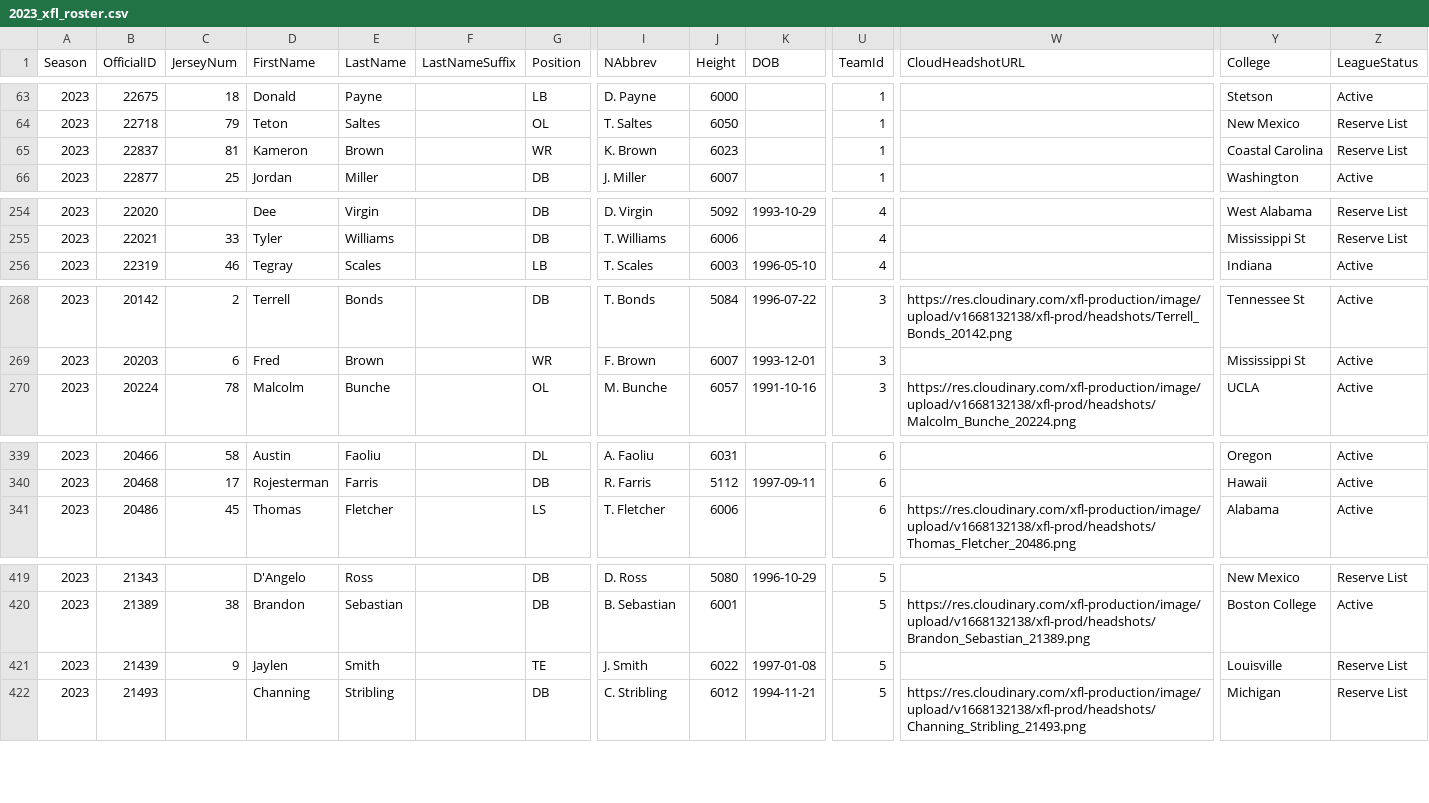
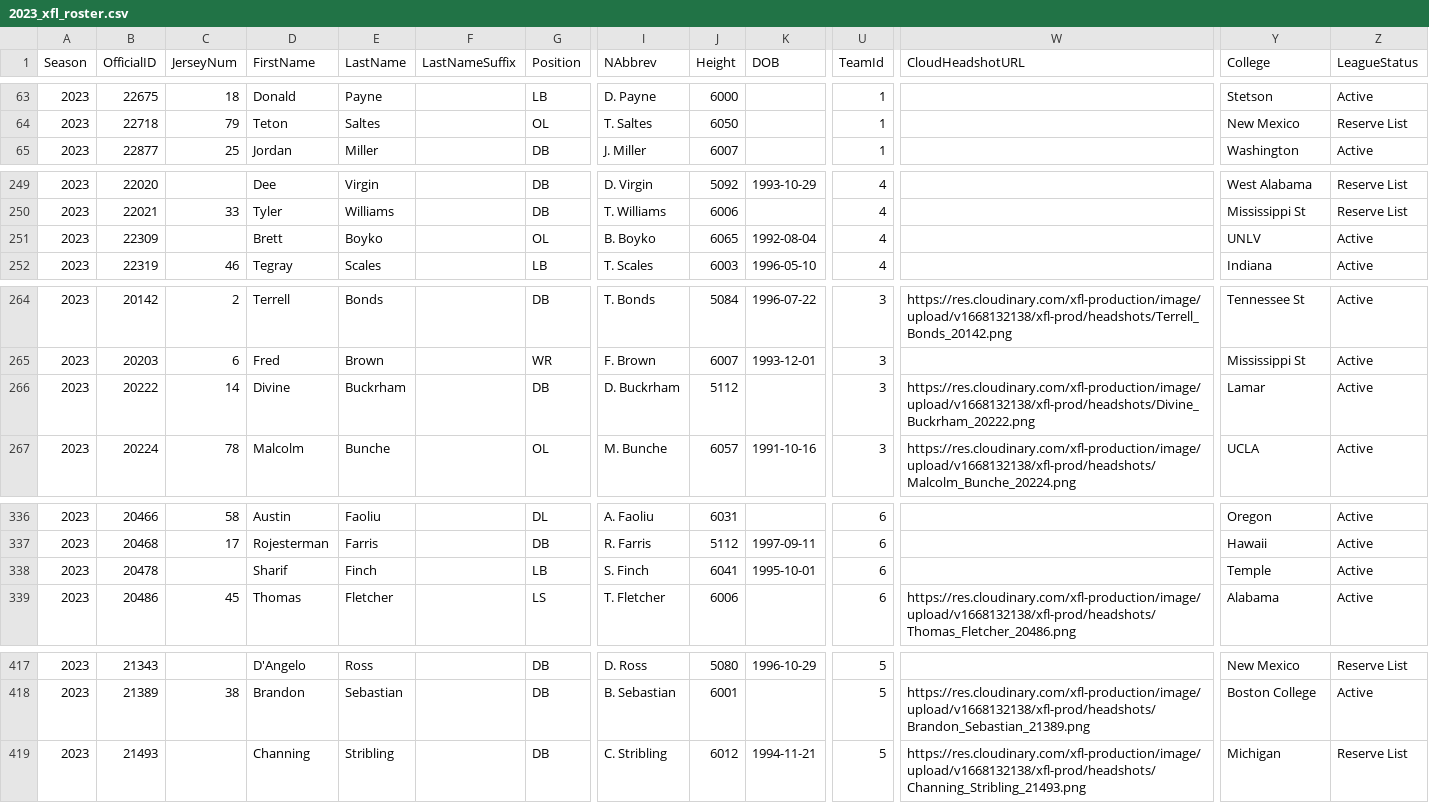
Before and after one commit to armstjc/xfl-2023-data-repository, a CSV file: rosters/2023_xfl_roster.csv, drawn as a sheet; only a part is shown, gaps mark what is left out; removed rows and columns are numbered as before the commit, all else as after; rows hold the shown columns only; the diff covers the shown part only; the diff names each change by its address in the sheet, - before the commit and + after, or states it on an @@ line.

```diff
--- a/rosters/2023_xfl_roster.csv
+++ b/rosters/2023_xfl_roster.csv
-row 65: 2023 | 22837 | 81 | Kameron | Brown |  | WR | K. Brown | 6023 |  | 1 |  | Coastal Carolina | Reserve List
+row 251: 2023 | 22309 |  | Brett | Boyko |  | OL | B. Boyko | 6065 | 1992-08-04 | 4 |  | UNLV | Active
+row 266: 2023 | 20222 | 14 | Divine | Buckrham |  | DB | D. Buckrham | 5112 |  | 3 | https://res.cloudinary.com/xfl-production/image/upload/v1668132138/xfl-prod/headshots/Divine_Buckrham_20222.png | Lamar | Active
+row 338: 2023 | 20478 |  | Sharif | Finch |  | LB | S. Finch | 6041 | 1995-10-01 | 6 |  | Temple | Active
-row 421: 2023 | 21439 | 9 | Jaylen | Smith |  | TE | J. Smith | 6022 | 1997-01-08 | 5 |  | Louisville | Reserve List
```
Also changed, not shown: 2 added rows, 6 removed rows and 4 edited cells elsewhere in this file, game_stats/player/csv/2023_xfl_player_game_stats.csv, pbp/season/csv/2023_xfl_pbp.csv, 52 other files.
